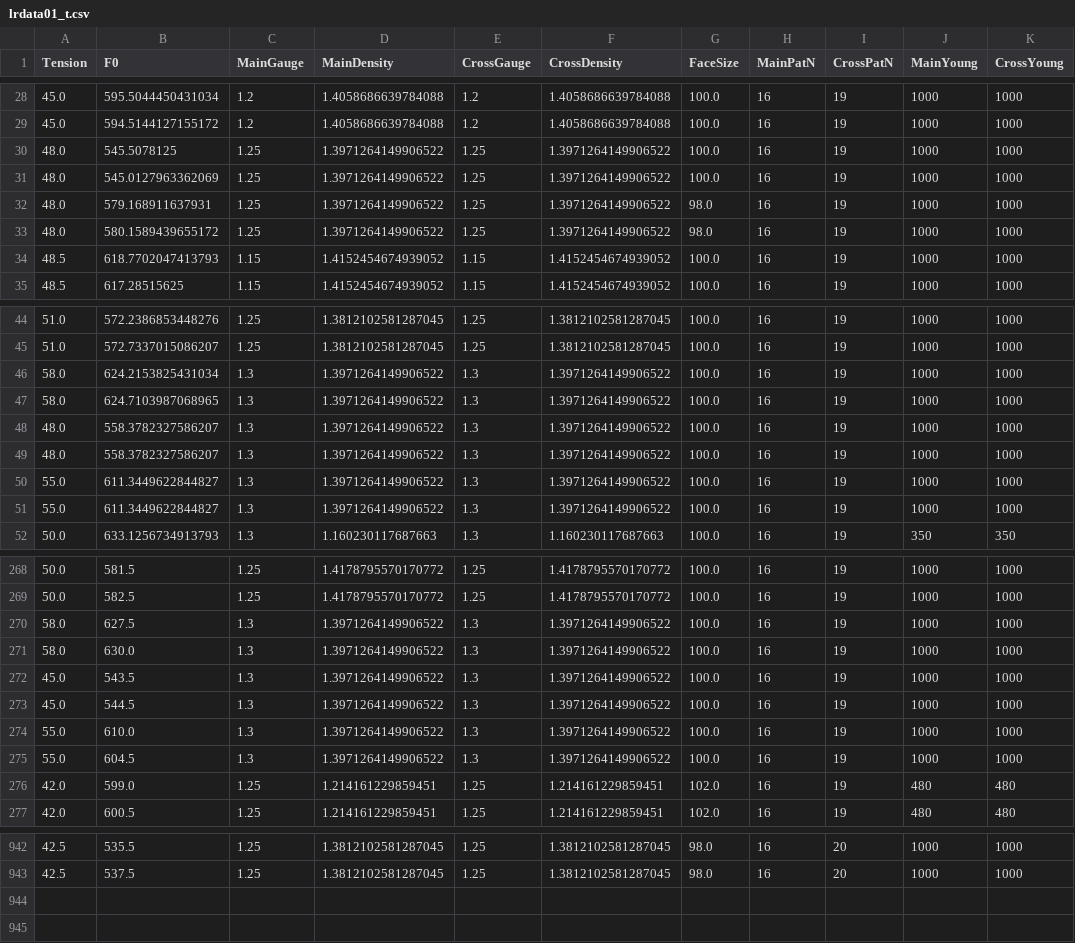
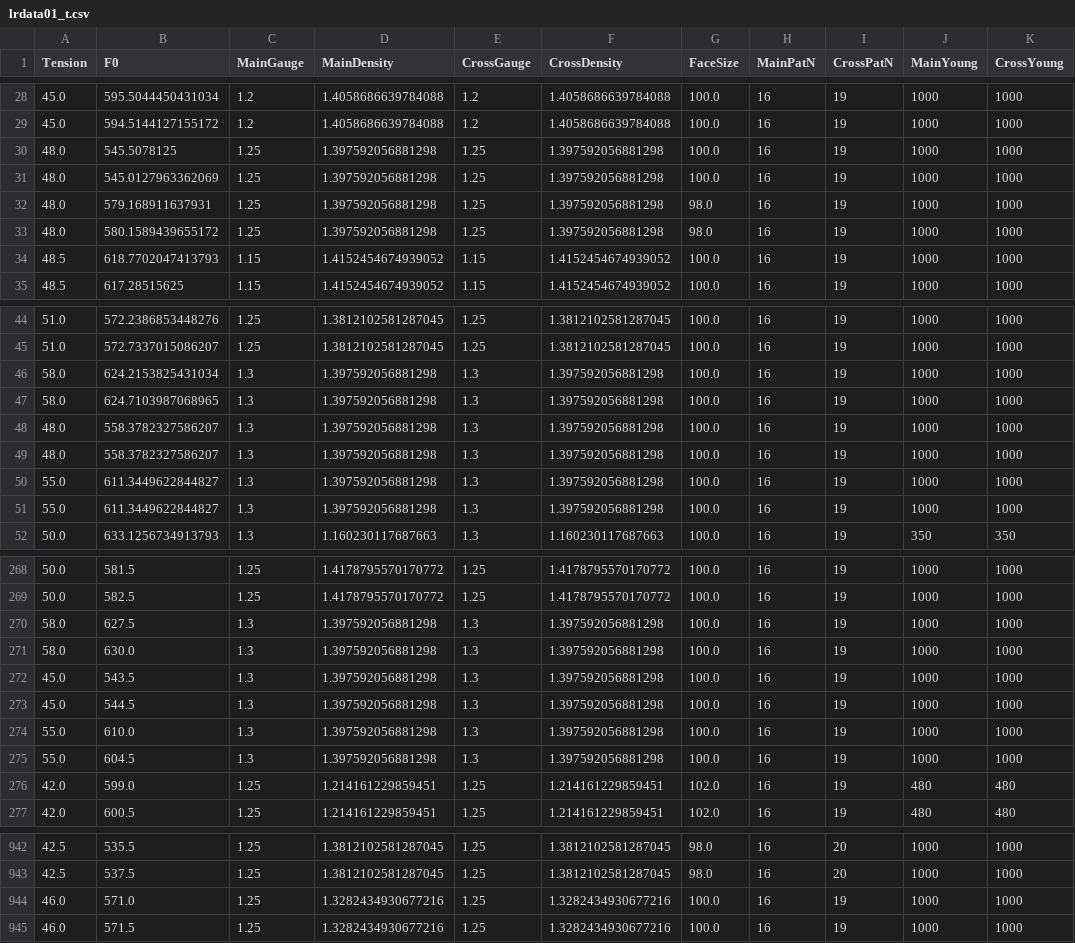
Before and after one commit to sugi-juku/get-tension, a CSV file: lrdata01_t.csv, drawn as a sheet; only a part is shown, gaps mark what is left out; the diff covers the shown part only.

```diff
--- a/lrdata01_t.csv
+++ b/lrdata01_t.csv
@@ -29,6 +29,6 @@ Tension,F0,MainGauge,MainDensity,CrossGauge,CrossDensity,FaceSize,MainPatN,Cross
 45.0,594.5144127155172,1.2,1.4058686639784088,1.2,1.4058686639784088,100.0,16,19,1000,1000
-48.0,545.5078125,1.25,1.3971264149906522,1.25,1.3971264149906522,100.0,16,19,1000,1000
-48.0,545.0127963362069,1.25,1.3971264149906522,1.25,1.3971264149906522,100.0,16,19,1000,1000
-48.0,579.168911637931,1.25,1.3971264149906522,1.25,1.3971264149906522,98.0,16,19,1000,1000
-48.0,580.1589439655172,1.25,1.3971264149906522,1.25,1.3971264149906522,98.0,16,19,1000,1000
+48.0,545.5078125,1.25,1.397592056881298,1.25,1.397592056881298,100.0,16,19,1000,1000
+48.0,545.0127963362069,1.25,1.397592056881298,1.25,1.397592056881298,100.0,16,19,1000,1000
+48.0,579.168911637931,1.25,1.397592056881298,1.25,1.397592056881298,98.0,16,19,1000,1000
+48.0,580.1589439655172,1.25,1.397592056881298,1.25,1.397592056881298,98.0,16,19,1000,1000
 48.5,618.7702047413793,1.15,1.4152454674939052,1.15,1.4152454674939052,100.0,16,19,1000,1000
@@ -45,8 +45,8 @@ Tension,F0,MainGauge,MainDensity,CrossGauge,CrossDensity,FaceSize,MainPatN,Cross
 51.0,572.7337015086207,1.25,1.3812102581287045,1.25,1.3812102581287045,100.0,16,19,1000,1000
-58.0,624.2153825431034,1.3,1.3971264149906522,1.3,1.3971264149906522,100.0,16,19,1000,1000
-58.0,624.7103987068965,1.3,1.3971264149906522,1.3,1.3971264149906522,100.0,16,19,1000,1000
-48.0,558.3782327586207,1.3,1.3971264149906522,1.3,1.3971264149906522,100.0,16,19,1000,1000
-48.0,558.3782327586207,1.3,1.3971264149906522,1.3,1.3971264149906522,100.0,16,19,1000,1000
-55.0,611.3449622844827,1.3,1.3971264149906522,1.3,1.3971264149906522,100.0,16,19,1000,1000
-55.0,611.3449622844827,1.3,1.3971264149906522,1.3,1.3971264149906522,100.0,16,19,1000,1000
+58.0,624.2153825431034,1.3,1.397592056881298,1.3,1.397592056881298,100.0,16,19,1000,1000
+58.0,624.7103987068965,1.3,1.397592056881298,1.3,1.397592056881298,100.0,16,19,1000,1000
+48.0,558.3782327586207,1.3,1.397592056881298,1.3,1.397592056881298,100.0,16,19,1000,1000
+48.0,558.3782327586207,1.3,1.397592056881298,1.3,1.397592056881298,100.0,16,19,1000,1000
+55.0,611.3449622844827,1.3,1.397592056881298,1.3,1.397592056881298,100.0,16,19,1000,1000
+55.0,611.3449622844827,1.3,1.397592056881298,1.3,1.397592056881298,100.0,16,19,1000,1000
 50.0,633.1256734913793,1.3,1.160230117687663,1.3,1.160230117687663,100.0,16,19,350,350
@@ -269,8 +269,8 @@ Tension,F0,MainGauge,MainDensity,CrossGauge,CrossDensity,FaceSize,MainPatN,Cross
 50.0,582.5,1.25,1.4178795570170772,1.25,1.4178795570170772,100.0,16,19,1000,1000
-58.0,627.5,1.3,1.3971264149906522,1.3,1.3971264149906522,100.0,16,19,1000,1000
-58.0,630.0,1.3,1.3971264149906522,1.3,1.3971264149906522,100.0,16,19,1000,1000
-45.0,543.5,1.3,1.3971264149906522,1.3,1.3971264149906522,100.0,16,19,1000,1000
-45.0,544.5,1.3,1.3971264149906522,1.3,1.3971264149906522,100.0,16,19,1000,1000
-55.0,610.0,1.3,1.3971264149906522,1.3,1.3971264149906522,100.0,16,19,1000,1000
-55.0,604.5,1.3,1.3971264149906522,1.3,1.3971264149906522,100.0,16,19,1000,1000
+58.0,627.5,1.3,1.397592056881298,1.3,1.397592056881298,100.0,16,19,1000,1000
+58.0,630.0,1.3,1.397592056881298,1.3,1.397592056881298,100.0,16,19,1000,1000
+45.0,543.5,1.3,1.397592056881298,1.3,1.397592056881298,100.0,16,19,1000,1000
+45.0,544.5,1.3,1.397592056881298,1.3,1.397592056881298,100.0,16,19,1000,1000
+55.0,610.0,1.3,1.397592056881298,1.3,1.397592056881298,100.0,16,19,1000,1000
+55.0,604.5,1.3,1.397592056881298,1.3,1.397592056881298,100.0,16,19,1000,1000
 42.0,599.0,1.25,1.214161229859451,1.25,1.214161229859451,102.0,16,19,480,480
@@ -943 +943,3 @@ Tension,F0,MainGauge,MainDensity,CrossGauge,CrossDensity,FaceSize,MainPatN,Cross
 42.5,537.5,1.25,1.3812102581287045,1.25,1.3812102581287045,98.0,16,20,1000,1000
+46.0,571.0,1.25,1.3282434930677216,1.25,1.3282434930677216,100.0,16,19,1000,1000
+46.0,571.5,1.25,1.3282434930677216,1.25,1.3282434930677216,100.0,16,19,1000,1000
```
Also changed, not shown: 80 edited cells elsewhere in this file, lrcoef01_t.csv, stdata_t.csv, 2 other files.
